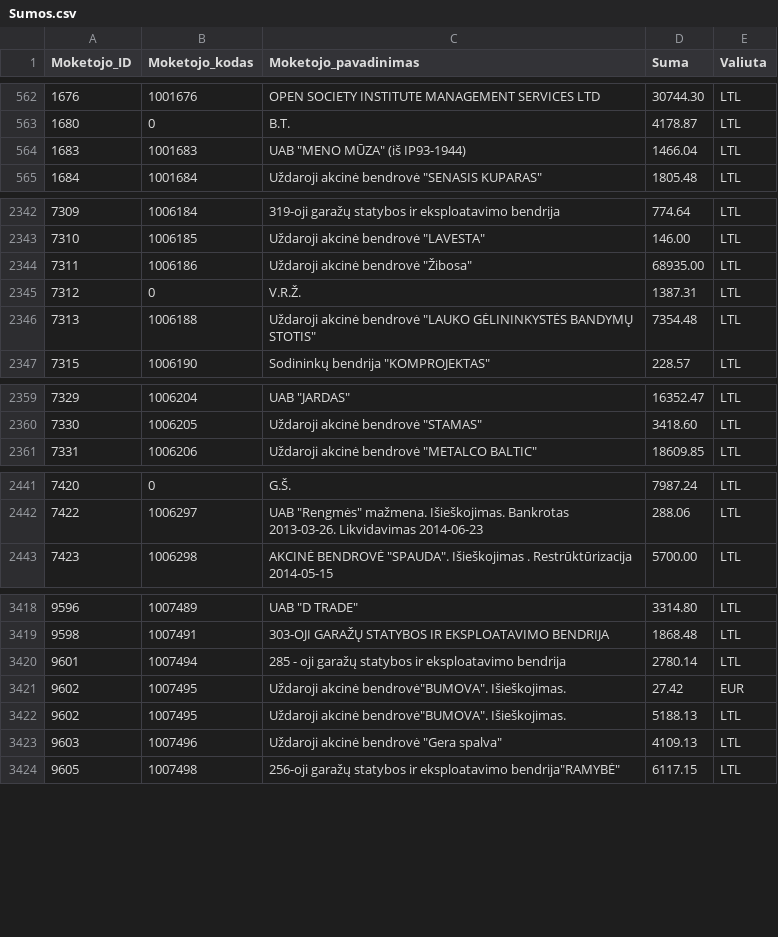
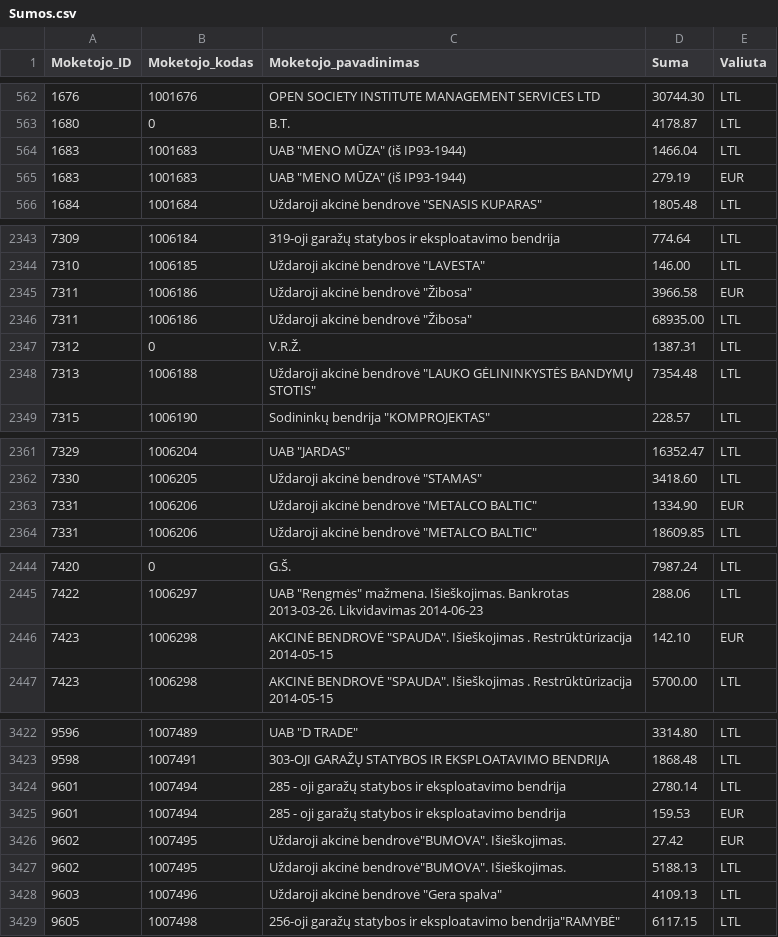
Before and after one commit to vilnius/zemesnuomossutartys, a CSV file: data/Sumos.csv, drawn as a sheet; only a part is shown, gaps mark what is left out; the diff covers the shown part only.

```diff
--- a/data/Sumos.csv
+++ b/data/Sumos.csv
@@ -564,2 +564,3 @@
 1683;1001683;UAB "MENO MŪZA" (iš IP93-1944);1466.04;LTL
+1683;1001683;UAB "MENO MŪZA" (iš IP93-1944);279.19;EUR
 1684;1001684;Uždaroji akcinė bendrovė "SENASIS KUPARAS";1805.48;LTL
@@ -2343,2 +2344,3 @@
 7310;1006185;Uždaroji akcinė bendrovė "LAVESTA";146.00;LTL
+7311;1006186;Uždaroji akcinė bendrovė "Žibosa";3966.58;EUR
 7311;1006186;Uždaroji akcinė bendrovė "Žibosa";68935.00;LTL
@@ -2360,2 +2362,3 @@
 7330;1006205;Uždaroji akcinė bendrovė "STAMAS";3418.60;LTL
+7331;1006206;Uždaroji akcinė bendrovė "METALCO BALTIC";1334.90;EUR
 7331;1006206;Uždaroji akcinė bendrovė "METALCO BALTIC";18609.85;LTL
@@ -2442,2 +2445,3 @@
 7422;1006297;UAB "Rengmės" mažmena. Išieškojimas. Bankrotas 2013-03-26. Likvidavimas 2014-06-23;288.06;LTL
+7423;1006298;AKCINĖ BENDROVĖ "SPAUDA". Išieškojimas . Restrūktūrizacija 2014-05-15;142.10;EUR
 7423;1006298;AKCINĖ BENDROVĖ "SPAUDA". Išieškojimas . Restrūktūrizacija 2014-05-15;5700.00;LTL
@@ -3420,2 +3424,3 @@
 9601;1007494;285 - oji garažų statybos ir eksploatavimo bendrija;2780.14;LTL
+9601;1007494;285 - oji garažų statybos ir eksploatavimo bendrija;159.53;EUR
 9602;1007495;Uždaroji akcinė bendrovė"BUMOVA". Išieškojimas.;27.42;EUR
```
Also changed, not shown: 6 added rows and 5 edited cells elsewhere in this file, 1 other file.
